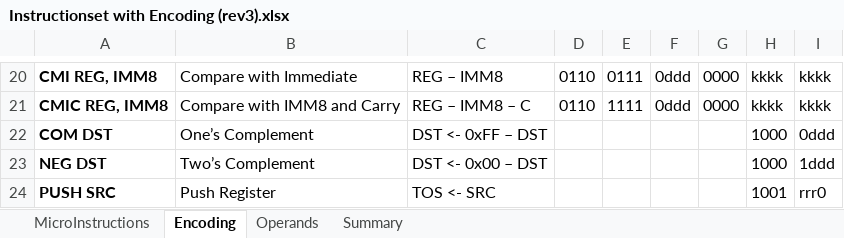
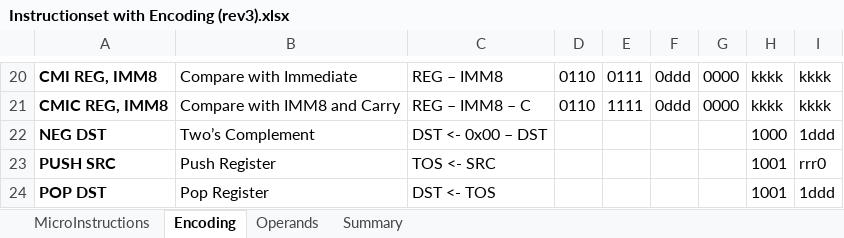
Before and after one commit to joelluijmes/hasm, an Excel workbook: HasmParser/Resources/Instructionset with Encoding (rev3).xlsx, sheet Encoding, drawn as a sheet; only a part is shown, gaps mark what is left out; the shorter side is filled out with more unchanged rows; values as stored, in another font and other column widths than the file's, no borders; the diff names each change by its address in the sheet, - before the commit and + after, or states it on an @@ line.

```diff
--- a/HasmParser/Resources/Instructionset with Encoding (rev3).xlsx (sheet Encoding)
+++ b/HasmParser/Resources/Instructionset with Encoding (rev3).xlsx (sheet Encoding)
-row 22: COM DST | One’s Complement | DST <- 0xFF – DST |  |  |  |  | 1000 | 0ddd
```
Also changed, not shown: sheet MicroInstructions, 3 other files.
